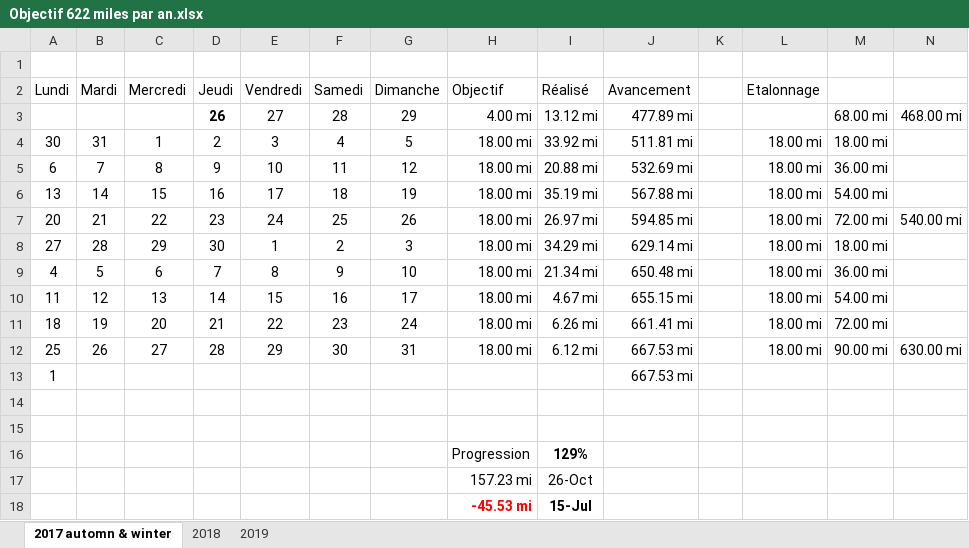
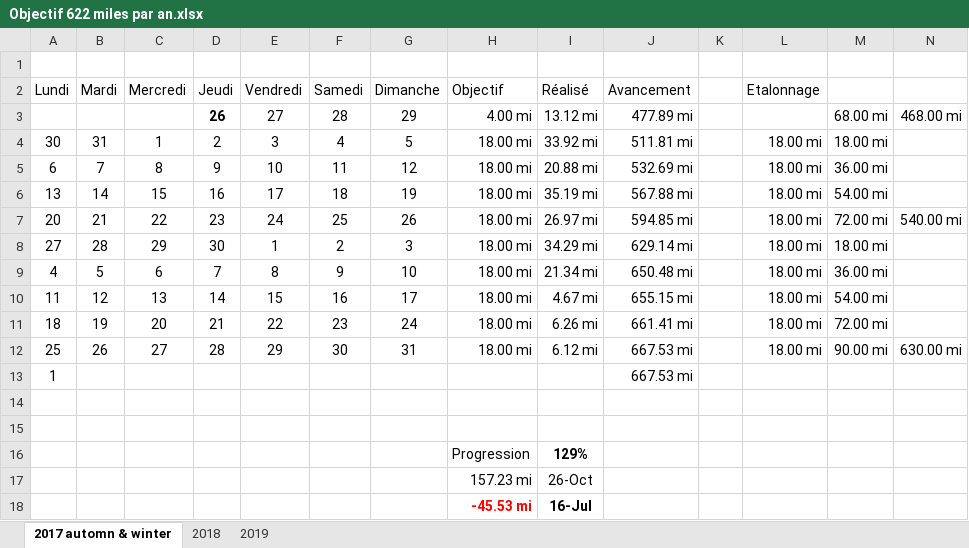
Before and after one commit to yakobibus/Essais, an Excel workbook: Src/622 miles/Objectif 622 miles par an.xlsx, sheet 2017 automn & winter, drawn as a sheet; values as stored, in another font and other column widths than the file's, no borders; conditional formats and table styles not drawn; the diff names each change by its address in the sheet, - before the commit and + after, or states it on an @@ line.

```diff
--- a/Src/622 miles/Objectif 622 miles par an.xlsx (sheet 2017 automn & winter)
+++ b/Src/622 miles/Objectif 622 miles par an.xlsx (sheet 2017 automn & winter)
-I18 (Réalisé): 15-Jul
+I18 (Réalisé): 16-Jul
```
Also changed, not shown: sheet 2019.
